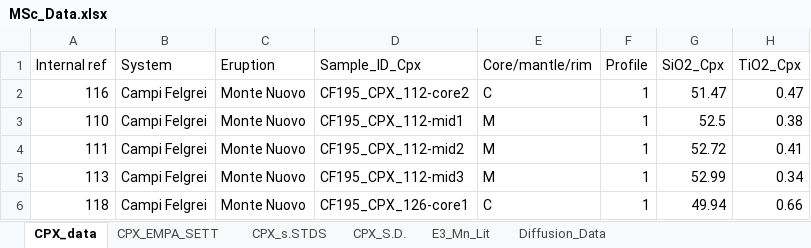
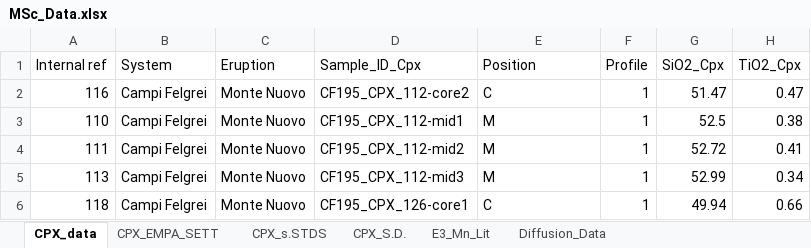
Before and after one commit to lydwhitt7/MSc_MonteNuovo, an Excel workbook: MSc_Data.xlsx, sheet CPX_data, drawn as a sheet; only a part is shown; values as stored, in another font and other column widths than the file's, no borders; the diff names each change by its address in the sheet, - before the commit and + after, or states it on an @@ line.

Commit message:
Update MSc_Data.xlsx

```diff
--- a/MSc_Data.xlsx (sheet CPX_data)
+++ b/MSc_Data.xlsx (sheet CPX_data)
-E1: Core/mantle/rim
+E1: Position
```
